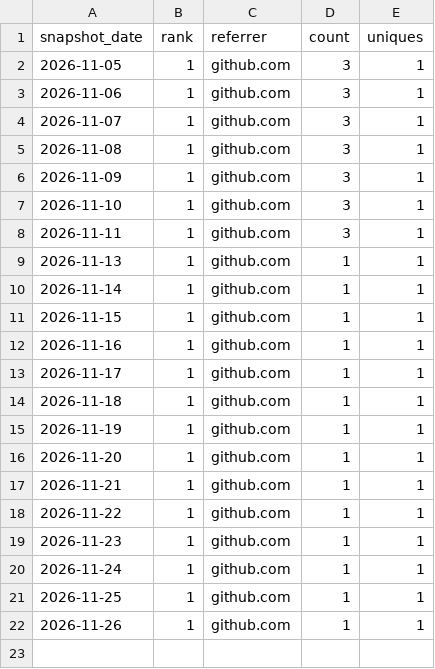
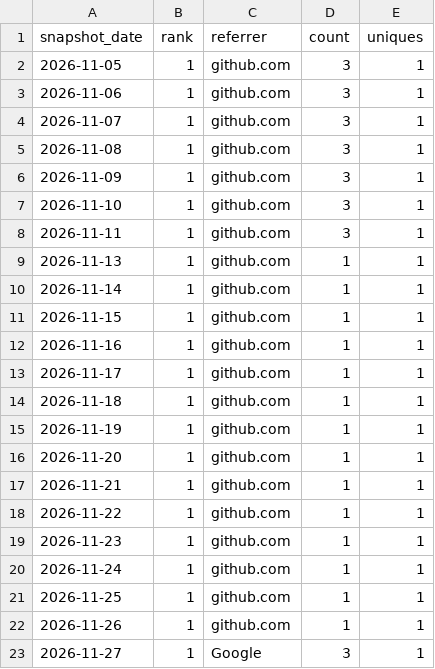
Before and after one commit to danielep71/K-LCR, a CSV file: data/referrers.csv, drawn as a sheet; the diff names each change by its address in the sheet, - before the commit and + after, or states it on an @@ line.

```diff
--- a/data/referrers.csv
+++ b/data/referrers.csv
+row 23: 2026-11-27 | 1 | Google | 3 | 1
```
Also changed, not shown: data/daily.csv, data/paths.csv, 3 other files.
